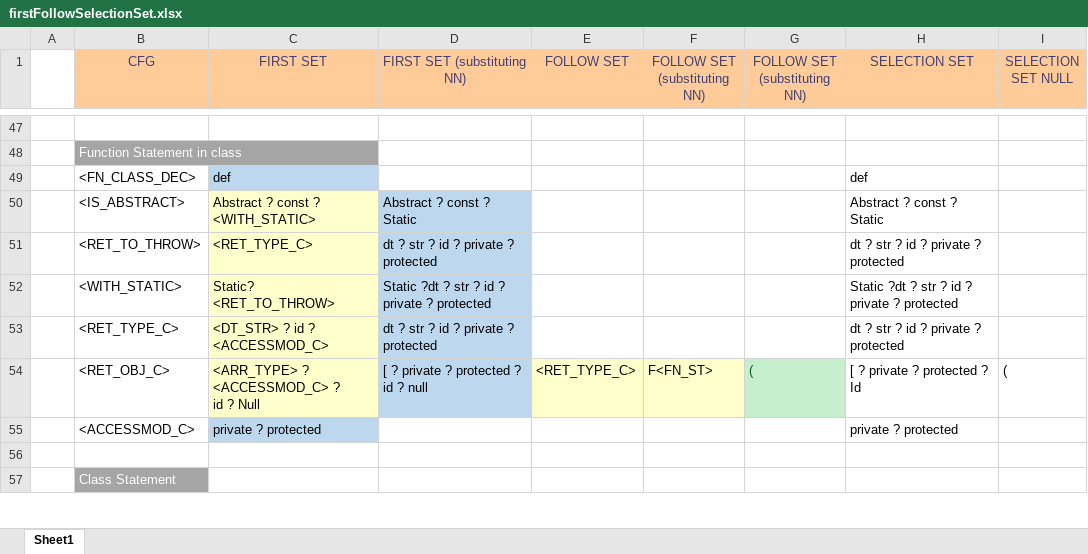
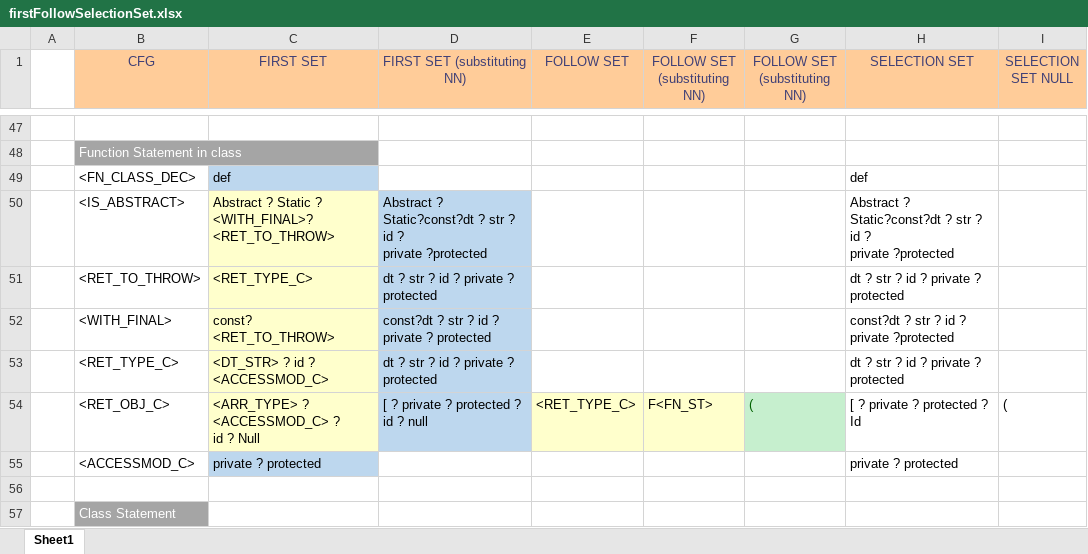
Before and after one commit to umar-anzar/Front-End-Compiler-Project, an Excel workbook: Mio Language Design/Syntax Analyze Phase/FirstFollowSelectionSet/firstFollowSelectionSet.xlsx, sheet Sheet1, drawn as a sheet; only a part is shown, gaps mark what is left out; values as stored, in another font and other column widths than the file's, no borders; removed rows and columns are numbered as before the commit, all else as after; ↵ is a line break in a cell; the diff names each change by its address in the sheet, - before the commit and + after, or states it on an @@ line.

Commit message:
UPDATE STATIC CONST ABSTRACT FUNCTION FIX

```diff
--- a/Mio Language Design/Syntax Analyze Phase/FirstFollowSelectionSet/firstFollowSelectionSet.xlsx (sheet Sheet1)
+++ b/Mio Language Design/Syntax Analyze Phase/FirstFollowSelectionSet/firstFollowSelectionSet.xlsx (sheet Sheet1)
-C50 (FIRST SET): Abstract ? const ? <WITH_STATIC>
+C50 (FIRST SET): Abstract ? Static ? <WITH_FINAL>? ↵ <RET_TO_THROW>
-D50 (FIRST SET (substituting NN)): Abstract ? const ? Static
+D50 (FIRST SET (substituting NN)): Abstract ? Static?const?dt ? str ? id ? ↵ private ?protected
-H50 (SELECTION SET): Abstract ? const ? Static
+H50 (SELECTION SET): Abstract ? Static?const?dt ? str ? id ? ↵ private ?protected
-row 52:  | <WITH_STATIC> | Static? <RET_TO_THROW> | Static ?dt ? str ? id ? private ? protected |  |  |  | Static ?dt ? str ? id ? private ? protected
+row 52:  | <WITH_FINAL> | const? <RET_TO_THROW> | const?dt ? str ? id ? private ? protected |  |  |  | const?dt ? str ? id ? private ?protected
```
Also changed, not shown: 5 other files.
